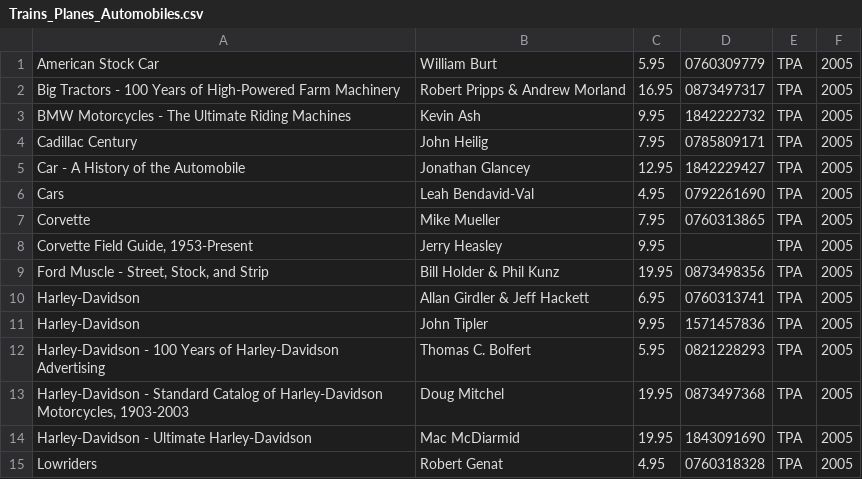
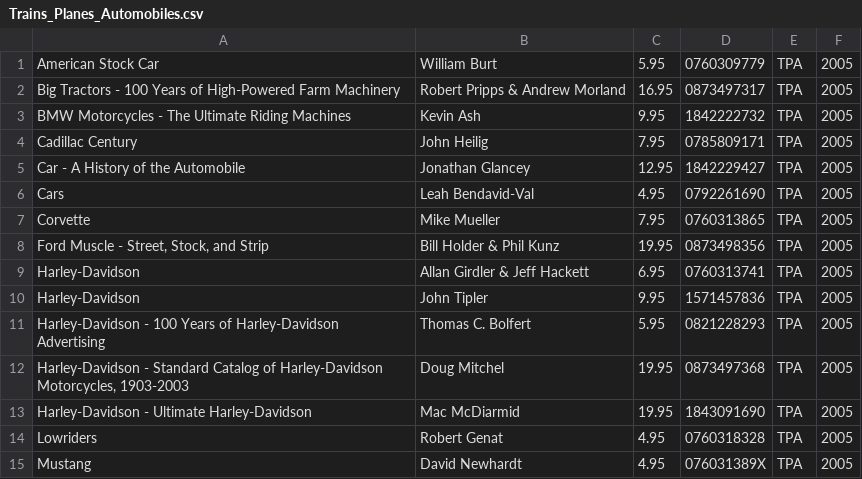
Before and after one commit to fuf1106/COMP249-A2, a CSV file: COMP249-A2/src/part1_output_files/Trains_Planes_Automobiles.csv, drawn as a sheet; only a part is shown; the shorter side is filled out with more unchanged rows.

```diff
--- a/COMP249-A2/src/part1_output_files/Trains_Planes_Automobiles.csv
+++ b/COMP249-A2/src/part1_output_files/Trains_Planes_Automobiles.csv
@@ -7,3 +7,2 @@ Cars,Leah Bendavid-Val,4.95,0792261690,TPA,2005
 Corvette,Mike Mueller,7.95,0760313865,TPA,2005
-"Corvette Field Guide, 1953-Present",Jerry Heasley,9.95,,TPA,2005
 "Ford Muscle - Street, Stock, and Strip",Bill Holder & Phil Kunz,19.95,0873498356,TPA,2005
```
Also changed, not shown: COMP249-A2/src/part1_output_files/Cartoon_Comics.csv, COMP249-A2/src/part1_output_files/Hobbies_Collectibles.csv, 23 other files.
